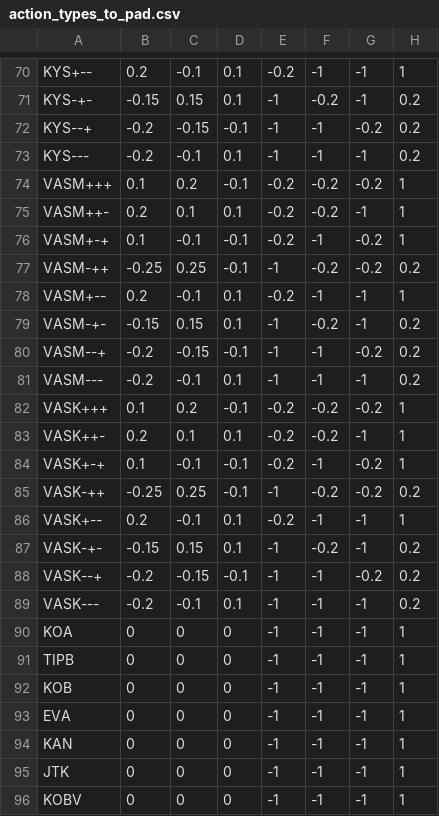
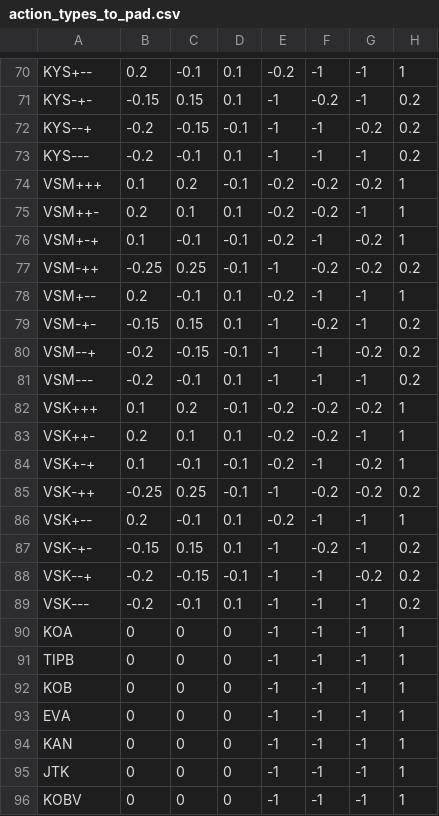
Before and after one commit to iorena/dramaturg.io, a CSV file: data/action_types_to_pad.csv, drawn as a sheet; only a part is shown, gaps mark what is left out; the diff names each change by its address in the sheet, - before the commit and + after, or states it on an @@ line.

```diff
--- a/data/action_types_to_pad.csv
+++ b/data/action_types_to_pad.csv
-A74: VASM+++
+A74: VSM+++
-A75: VASM++-
+A75: VSM++-
-A76: VASM+-+
+A76: VSM+-+
-A77: VASM-++
+A77: VSM-++
-A78: VASM+--
+A78: VSM+--
-A79: VASM-+-
+A79: VSM-+-
-A80: VASM--+
+A80: VSM--+
-A81: VASM---
+A81: VSM---
-A82: VASK+++
+A82: VSK+++
-A83: VASK++-
+A83: VSK++-
-A84: VASK+-+
+A84: VSK+-+
-A85: VASK-++
+A85: VSK-++
-A86: VASK+--
+A86: VSK+--
-A87: VASK-+-
+A87: VSK-+-
-A88: VASK--+
+A88: VSK--+
-A89: VASK---
+A89: VSK---
```
Also changed, not shown: data/action_types.csv, data/sequence_types.csv.
